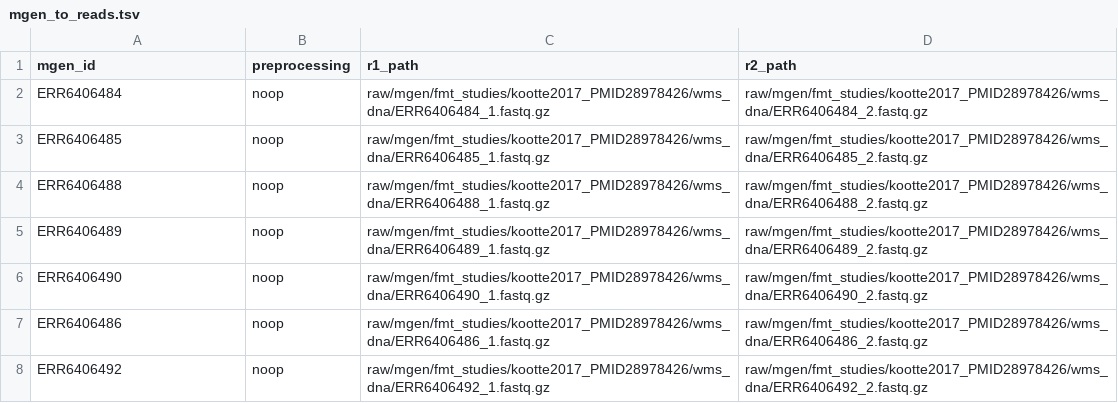
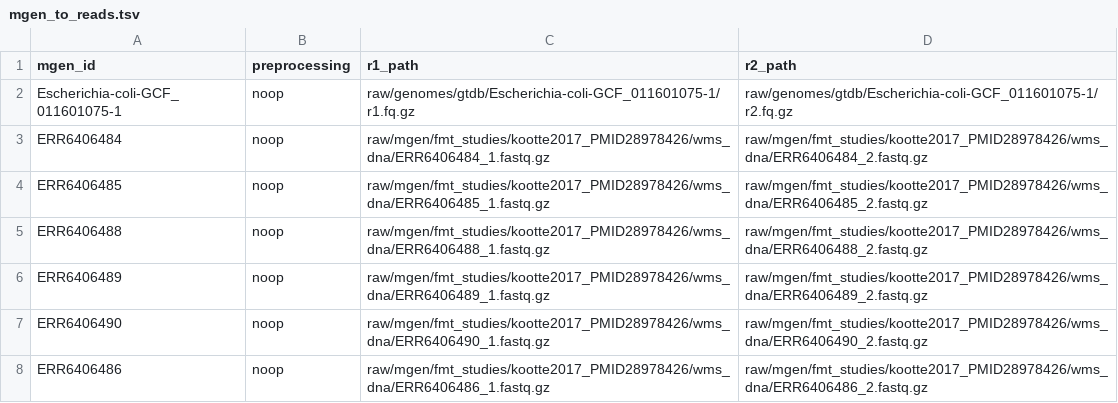
Before and after one commit to bsmith89/strain-corr, a TSV file: meta/mgen_to_reads.tsv, drawn as a sheet; only a part is shown; the shorter side is filled out with more unchanged rows.

```diff
--- a/meta/mgen_to_reads.tsv
+++ b/meta/mgen_to_reads.tsv
@@ -1,2 +1,3 @@
 mgen_id	preprocessing	r1_path	r2_path
+Escherichia-coli-GCF_011601075-1	noop	raw/genomes/gtdb/Escherichia-coli-GCF_011601075-1/r1.fq.gz	raw/genomes/gtdb/Escherichia-coli-GCF_011601075-1/r2.fq.gz
 ERR6406484	noop	raw/mgen/fmt_studies/kootte2017_PMID28978426/wms_dna/ERR6406484_1.fastq.gz	raw/mgen/fmt_studies/kootte2017_PMID28978426/wms_dna/ERR6406484_2.fastq.gz
```
Also changed, not shown: meta/genome.tsv, meta/genome_group.tsv, 5 other files.
